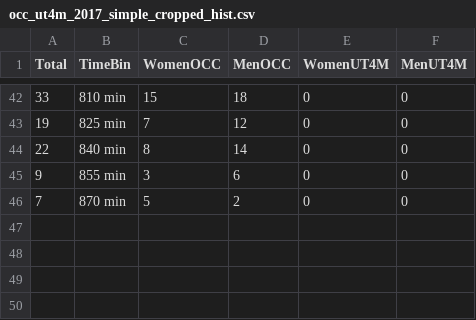
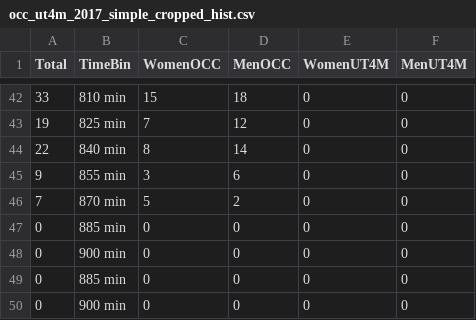
Before and after one commit to nfreundlich/DataViz, a CSV file: docs/data/occ_ut4m_2017_simple_cropped_hist.csv, drawn as a sheet; only a part is shown, gaps mark what is left out.

```diff
--- a/docs/data/occ_ut4m_2017_simple_cropped_hist.csv
+++ b/docs/data/occ_ut4m_2017_simple_cropped_hist.csv
@@ -46 +46,5 @@ Total,TimeBin,WomenOCC,MenOCC,WomenUT4M,MenUT4M
 7,870 min,5,2,0,0
+0,885 min,0,0,0,0
+0,900 min,0,0,0,0
+0,885 min,0,0,0,0
+0,900 min,0,0,0,0
```
Also changed, not shown: 4 other files.
